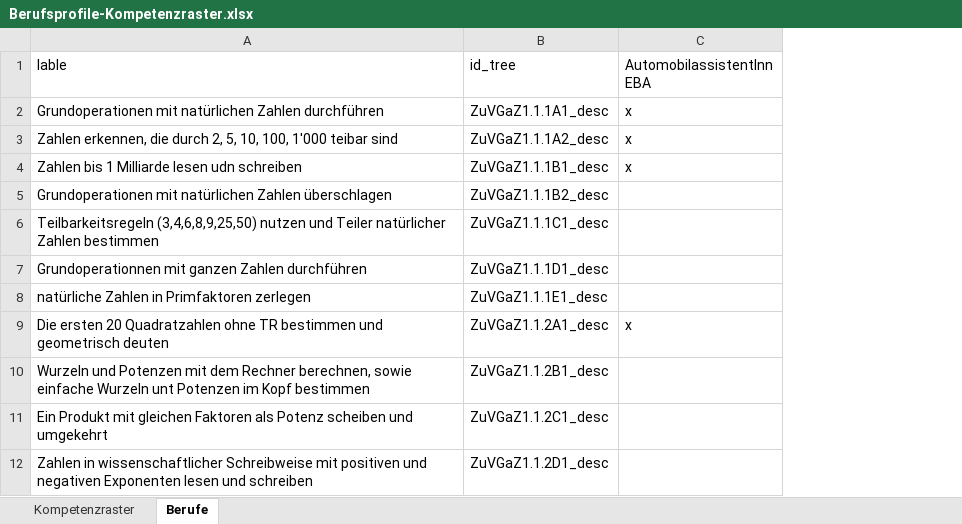
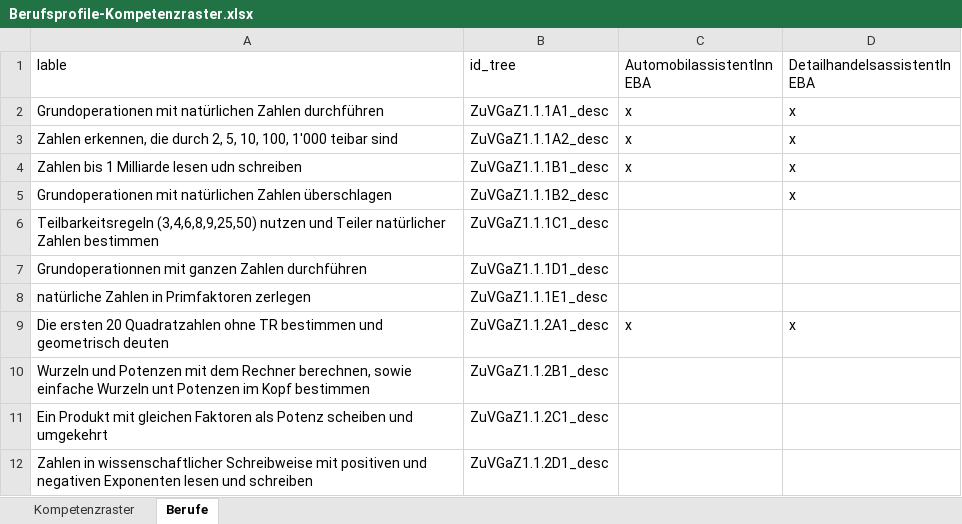
Before and after one commit to shaaofbla/getReady, an Excel workbook: Berufsprofile-Kompetenzraster.xlsx, sheet Berufe, drawn as a sheet; only a part is shown; values as stored, in another font and other column widths than the file's, no borders; the diff names each change by its address in the sheet, - before the commit and + after, or states it on an @@ line.

```diff
--- a/Berufsprofile-Kompetenzraster.xlsx (sheet Berufe)
+++ b/Berufsprofile-Kompetenzraster.xlsx (sheet Berufe)
+column D (DetailhandelsassistentIn EBA), rows 2-9: x | x | x | x |  |  |  | x
```
Also changed, not shown: sheet Kompetenzraster.
